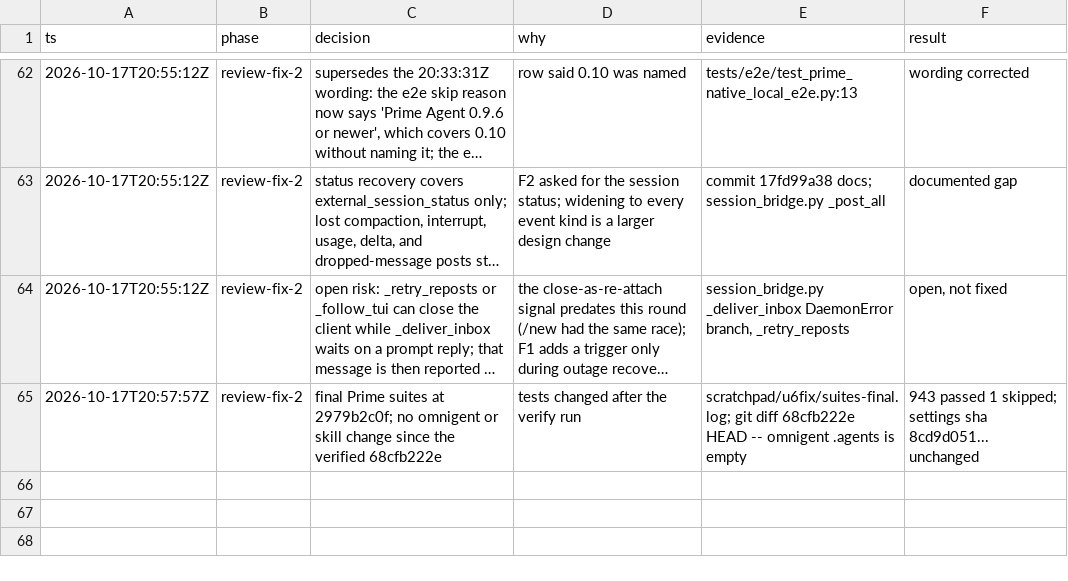
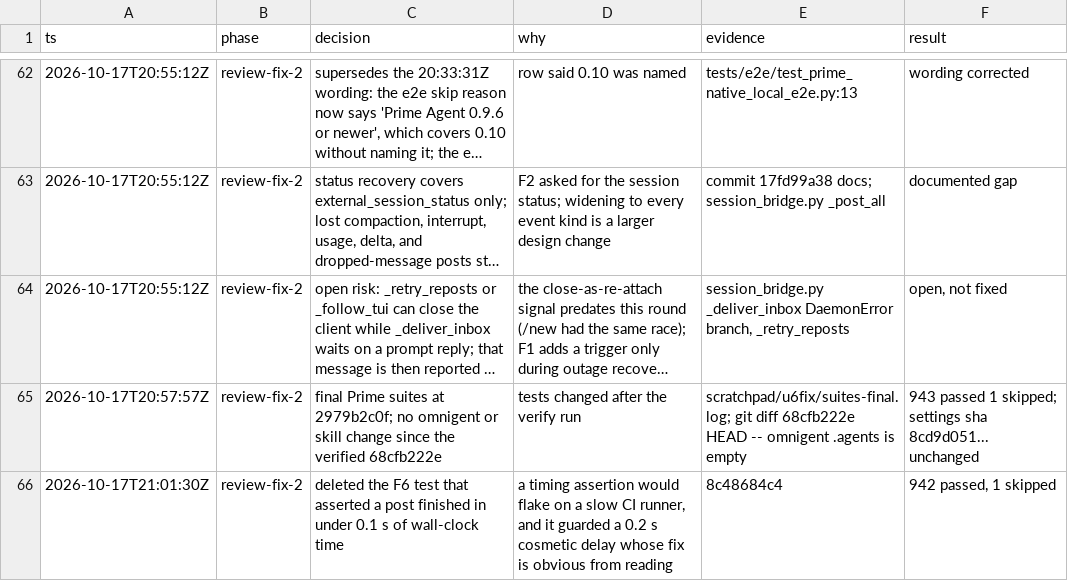
Before and after one commit to mdsmithaustin/omnigent, a TSV file: designs/prime-010-bridge/decisions.tsv, drawn as a sheet; only a part is shown, gaps mark what is left out; long unchanged cells end in …; the diff names each change by its address in the sheet, - before the commit and + after, or states it on an @@ line.

Commit message:
docs(prime-native): log the timing-test removal

```diff
--- a/designs/prime-010-bridge/decisions.tsv
+++ b/designs/prime-010-bridge/decisions.tsv
+row 66: 2026-10-17T21:01:30Z | review-fix-2 | deleted the F6 test that asserted a post finished in under 0.1 s of wall-clock time | a timing assertion would flake on a slow CI runner, and it guarded a 0.2 s cosmetic delay whose fix is obvious from reading | 8c48684c4 | 942 passed, 1 skipped
```
